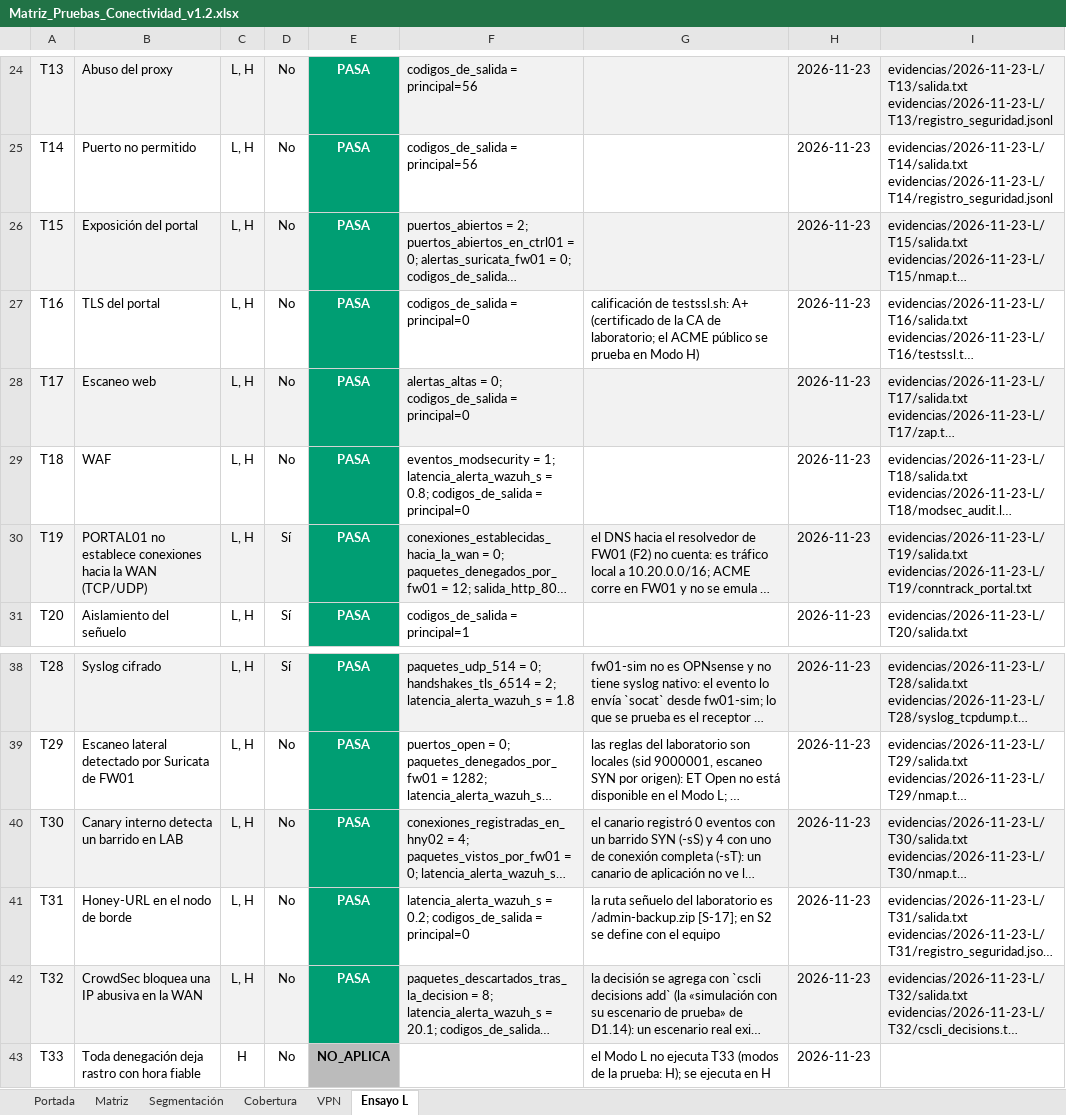
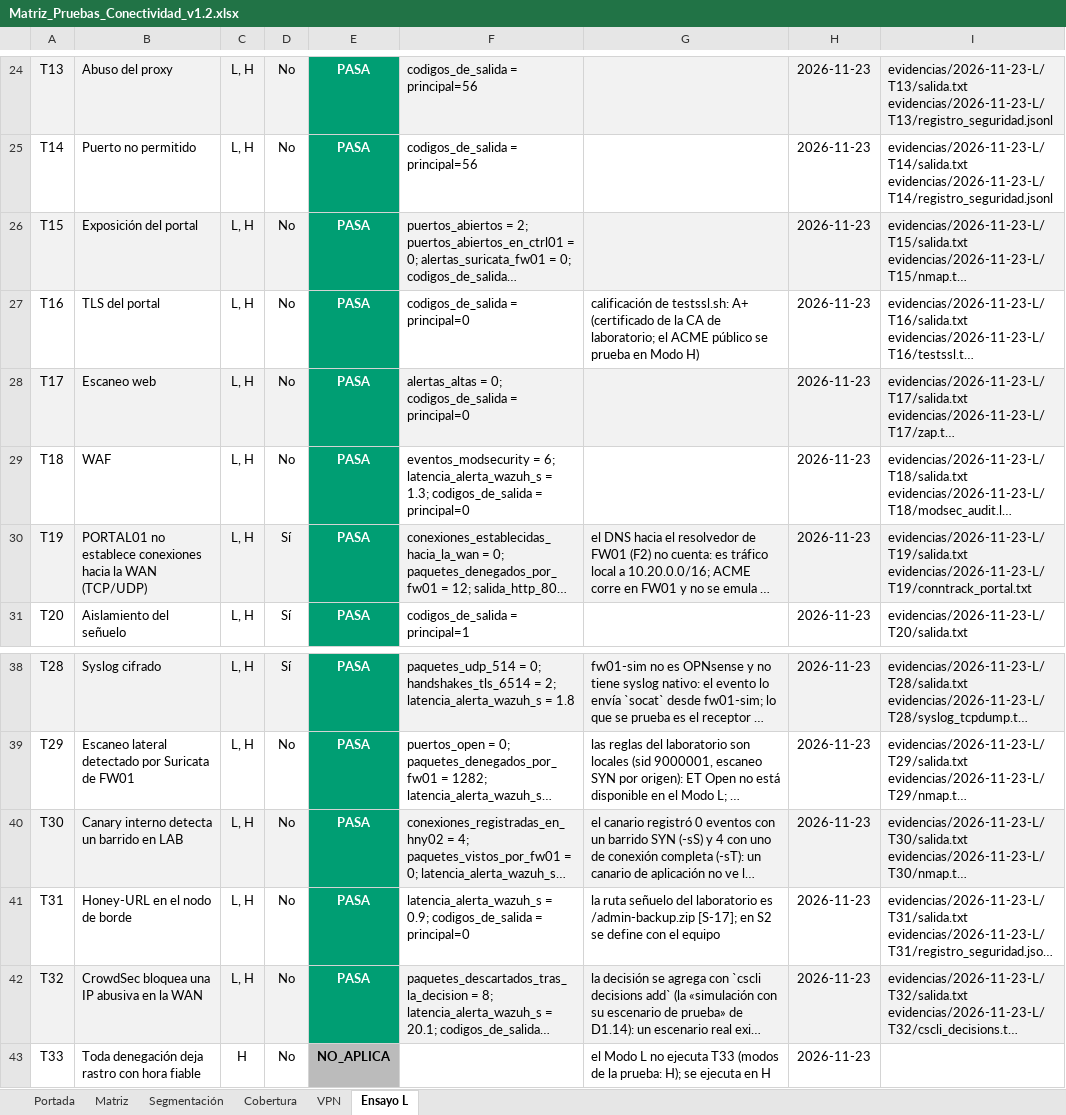
Before and after one commit to Nick-Saim-MJ/Project-Celeris, an Excel workbook: entregables/CE0311/Matriz_Pruebas_Conectividad_v1.2.xlsx, sheet Ensayo L, drawn as a sheet; only a part is shown, gaps mark what is left out; long unchanged cells end in …; values as stored, in another font and other column widths than the file's, no borders; the diff names each change by its address in the sheet, - before the commit and + after, or states it on an @@ line.

Commit message:
Ensayo L parcial (--solo T16, T17, T18, T24, T31: PASA) y matriz de pruebas v1.2 regenerada

```diff
--- a/entregables/CE0311/Matriz_Pruebas_Conectividad_v1.2.xlsx (sheet Ensayo L)
+++ b/entregables/CE0311/Matriz_Pruebas_Conectividad_v1.2.xlsx (sheet Ensayo L)
-F29: eventos_modsecurity = 1; latencia_alerta_wazuh_s = 0.8; codigos_de_salida =…
+F29: eventos_modsecurity = 6; latencia_alerta_wazuh_s = 1.3; codigos_de_salida =…
-F41: latencia_alerta_wazuh_s = 0.2; codigos_de_salida =…
+F41: latencia_alerta_wazuh_s = 0.9; codigos_de_salida =…
```
Also changed, not shown: sheet Matriz, 3 other files.
